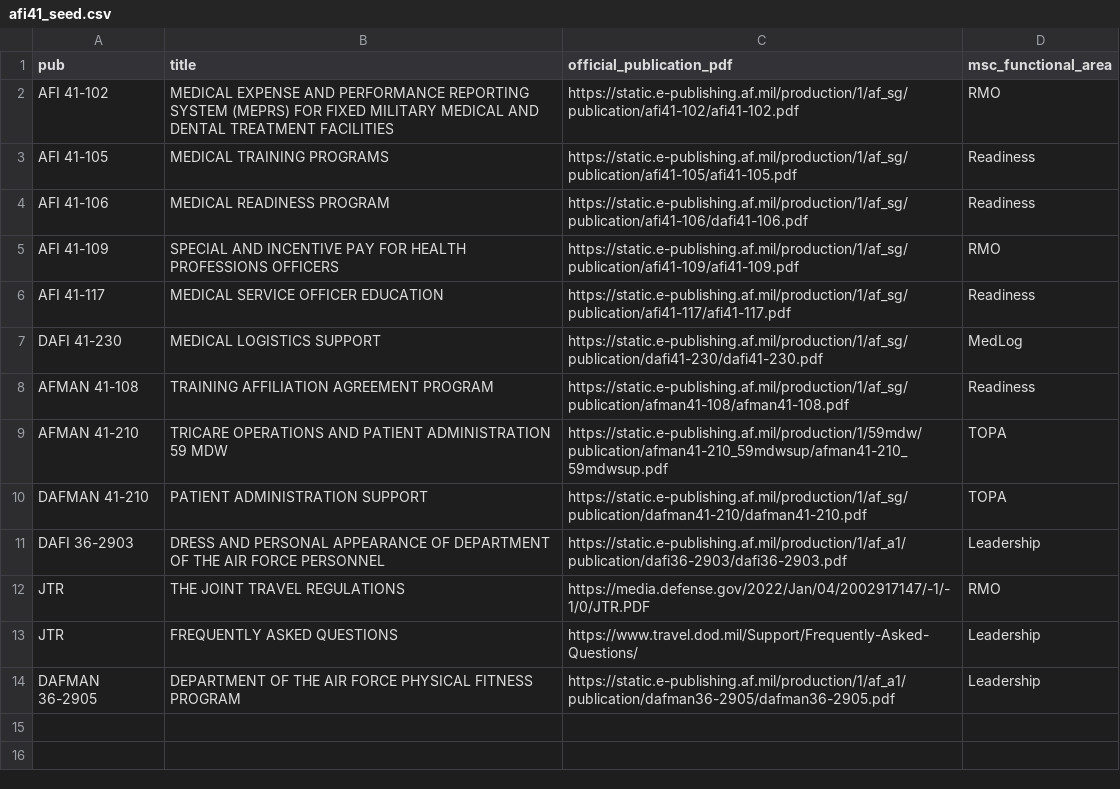
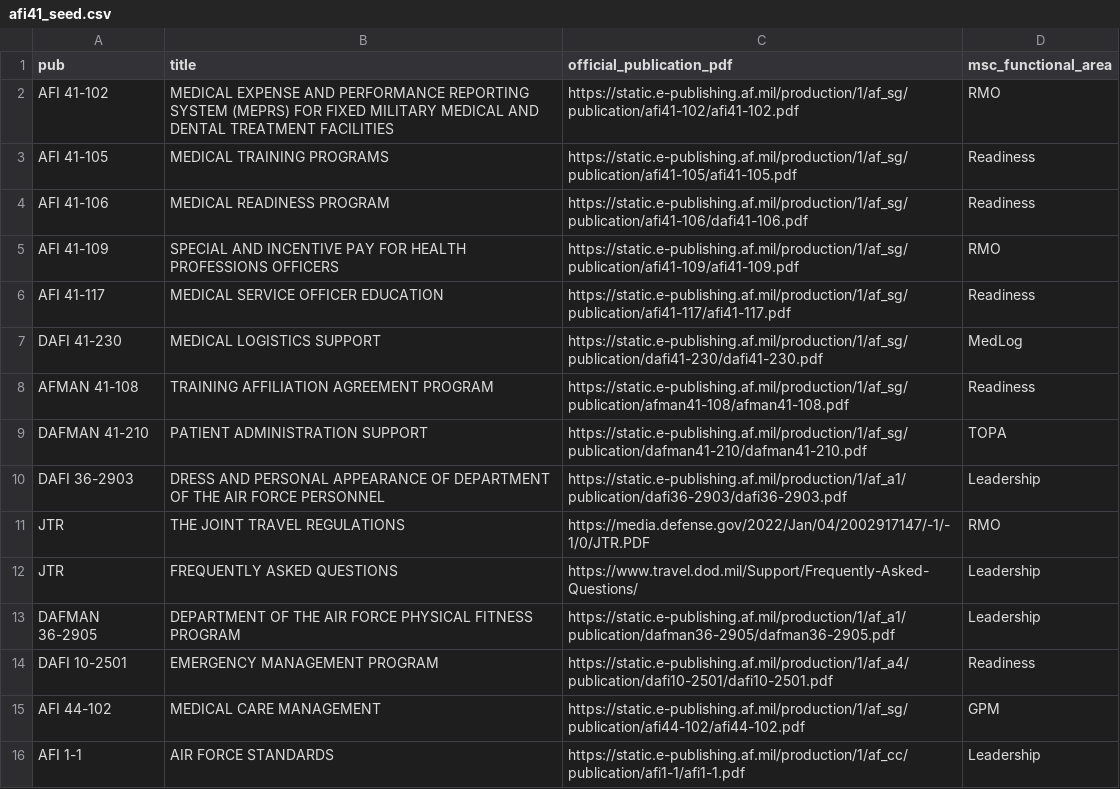
Before and after one commit to DScarver10/msc-super-friend, a CSV file: frontend/content/afi41_seed.csv, drawn as a sheet.

```diff
--- a/frontend/content/afi41_seed.csv
+++ b/frontend/content/afi41_seed.csv
@@ -8,3 +8,2 @@ DAFI 41-230,MEDICAL LOGISTICS SUPPORT,https://static.e-publishing.af.mil/product
 AFMAN 41-108,TRAINING AFFILIATION AGREEMENT PROGRAM,https://static.e-publishing.af.mil/production/1/af_sg/publication/afman41-108/afman41-108.pdf,Readiness
-AFMAN 41-210,TRICARE OPERATIONS AND PATIENT ADMINISTRATION 59 MDW,https://static.e-publishing.af.mil/production/1/59mdw/publication/afman41-210_59mdwsup/afman41-210_59mdwsup.pdf,TOPA
 DAFMAN 41-210,PATIENT ADMINISTRATION SUPPORT,https://static.e-publishing.af.mil/production/1/af_sg/publication/dafman41-210/dafman41-210.pdf,TOPA
@@ -14 +13,4 @@ JTR,FREQUENTLY ASKED QUESTIONS,https://www.travel.dod.mil/Support/Frequently-Ask
 DAFMAN 36-2905,DEPARTMENT OF THE AIR FORCE PHYSICAL FITNESS PROGRAM,https://static.e-publishing.af.mil/production/1/af_a1/publication/dafman36-2905/dafman36-2905.pdf,Leadership
+DAFI 10-2501,EMERGENCY MANAGEMENT PROGRAM,https://static.e-publishing.af.mil/production/1/af_a4/publication/dafi10-2501/dafi10-2501.pdf,Readiness
+AFI 44-102,MEDICAL CARE MANAGEMENT,https://static.e-publishing.af.mil/production/1/af_sg/publication/afi44-102/afi44-102.pdf,GPM
+AFI 1-1,AIR FORCE STANDARDS,https://static.e-publishing.af.mil/production/1/af_cc/publication/afi1-1/afi1-1.pdf,Leadership
```
Also changed, not shown: 28 other files.
